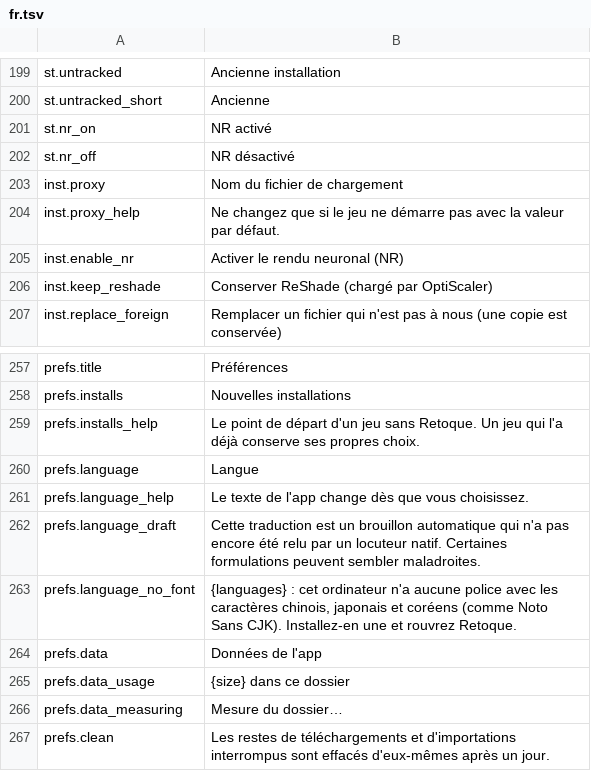
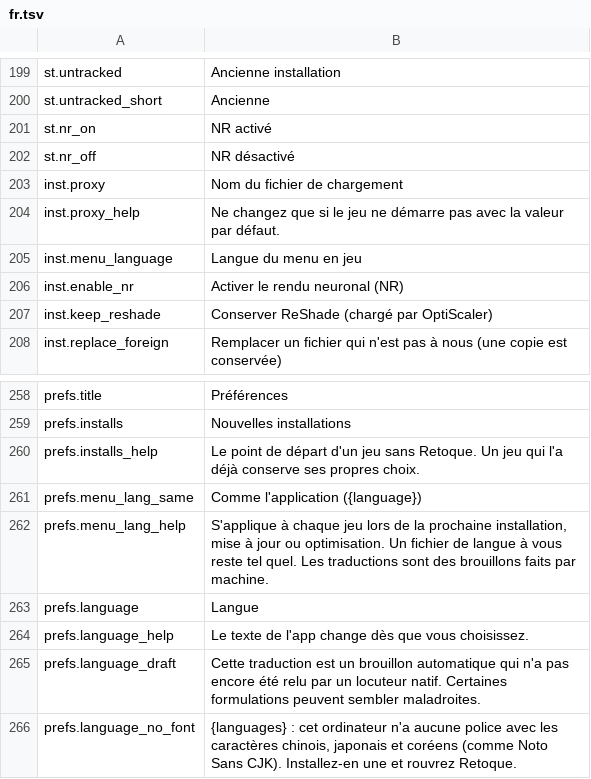
Before and after one commit to gabrielmaialva33/retoque, a TSV file: tools/app/crates/retoque-app/src/i18n/fr.tsv, drawn as a sheet; only a part is shown, gaps mark what is left out; the shorter side is filled out with more unchanged rows; the diff names each change by its address in the sheet, - before the commit and + after, or states it on an @@ line.

```diff
--- a/tools/app/crates/retoque-app/src/i18n/fr.tsv
+++ b/tools/app/crates/retoque-app/src/i18n/fr.tsv
+row 205: inst.menu_language | Langue du menu en jeu
+row 261: prefs.menu_lang_same | Comme l'application ({language})
+row 262: prefs.menu_lang_help | S'applique à chaque jeu lors de la prochaine installation, mise à jour ou optimisation. Un fichier de langue à vous reste tel quel. Les traductions sont des brouillons faits par machine.
```
Also changed, not shown: tools/app/crates/retoque-app/src/i18n/de.tsv, tools/app/crates/retoque-app/src/i18n/es.tsv, 13 other files.
